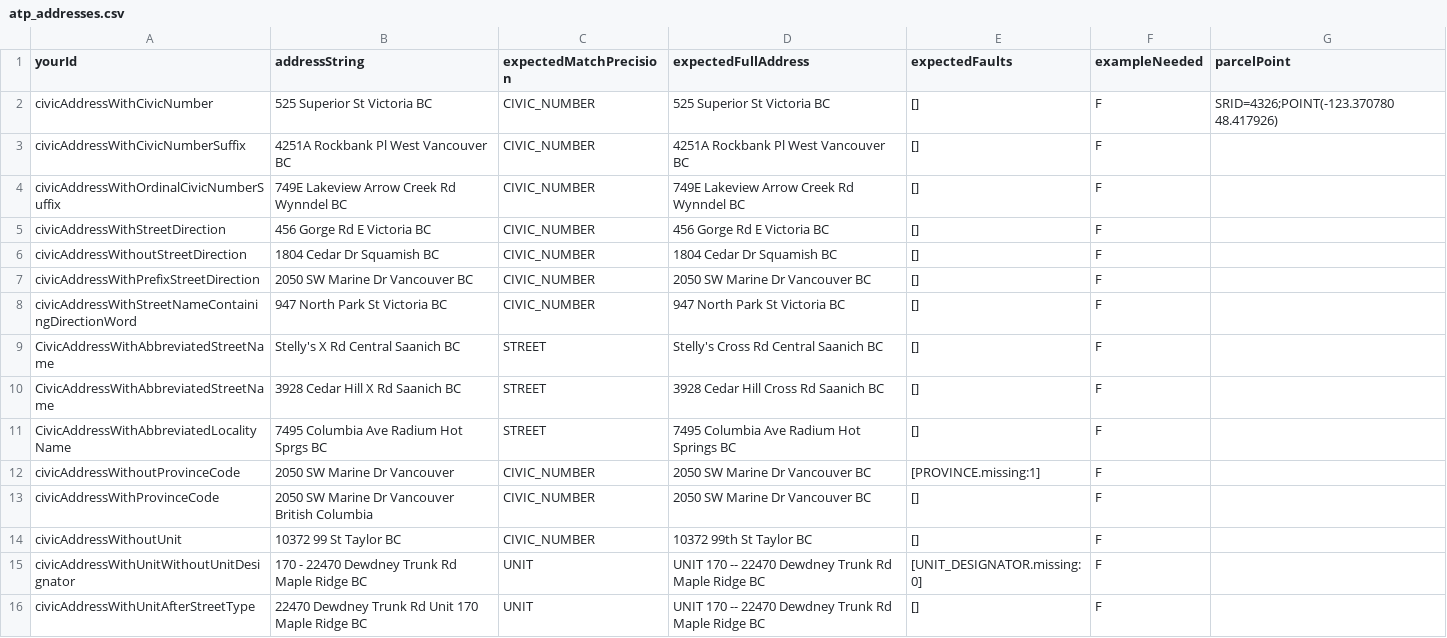
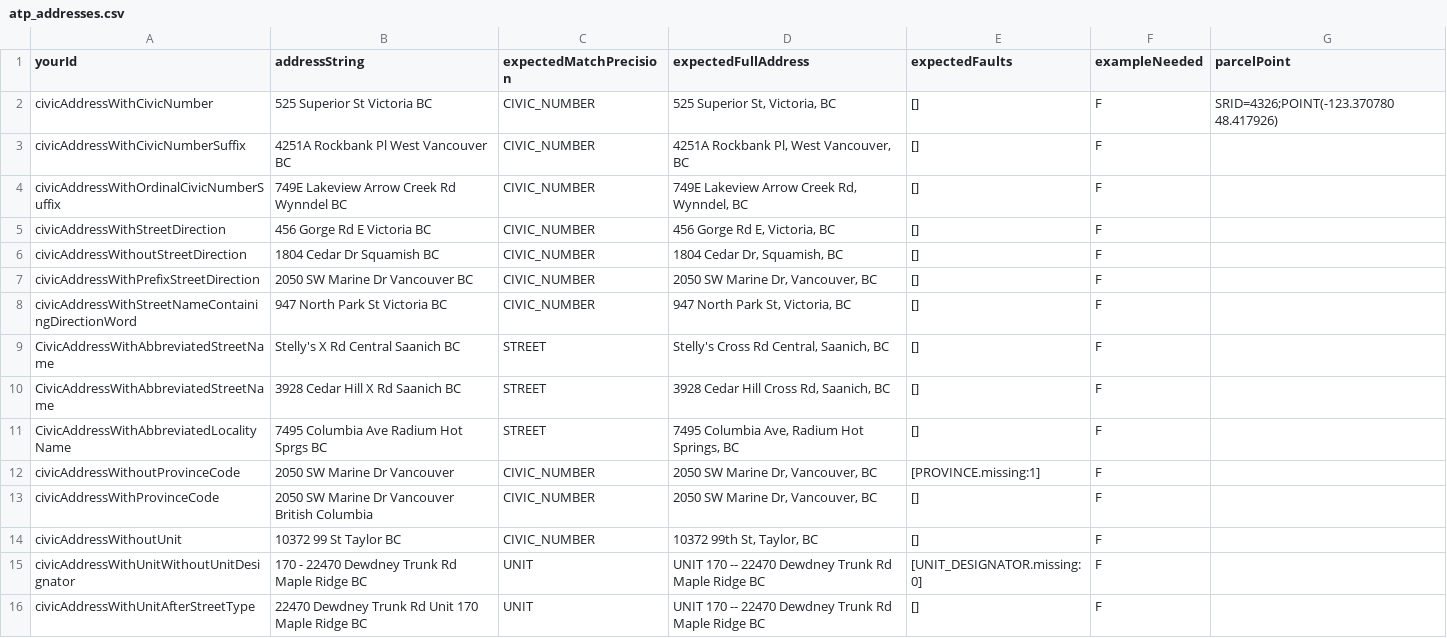
Before and after one commit to bcgov/ols-geocoder, a CSV file: atp_addresses.csv, drawn as a sheet; only a part is shown.

Commit message:
Update atp_addresses.csv

```diff
--- a/atp_addresses.csv
+++ b/atp_addresses.csv
@@ -1,15 +1,15 @@
 yourId,addressString,expectedMatchPrecision,expectedFullAddress,expectedFaults,exampleNeeded,parcelPoint
-civicAddressWithCivicNumber,"525 Superior St Victoria BC",CIVIC_NUMBER,"525 Superior St Victoria BC",[],F,SRID=4326;POINT(-123.370780 48.417926)
-civicAddressWithCivicNumberSuffix,"4251A Rockbank Pl West Vancouver BC",CIVIC_NUMBER,"4251A Rockbank Pl West Vancouver BC",[],F,
-civicAddressWithOrdinalCivicNumberSuffix,"749E Lakeview Arrow Creek Rd Wynndel BC",CIVIC_NUMBER,"749E Lakeview Arrow Creek Rd Wynndel BC",[],F,
-civicAddressWithStreetDirection,"456 Gorge Rd E Victoria BC",CIVIC_NUMBER,"456 Gorge Rd E Victoria BC",[],F,
-civicAddressWithoutStreetDirection,"1804 Cedar Dr Squamish BC",CIVIC_NUMBER,"1804 Cedar Dr Squamish BC",[],F,
-civicAddressWithPrefixStreetDirection,"2050 SW Marine Dr Vancouver BC",CIVIC_NUMBER,"2050 SW Marine Dr Vancouver BC",[],F,
-civicAddressWithStreetNameContainingDirectionWord,"947 North Park St Victoria BC",CIVIC_NUMBER,"947 North Park St Victoria BC",[],F,
-CivicAddressWithAbbreviatedStreetName,"Stelly's X Rd Central Saanich BC",STREET,"Stelly's Cross Rd Central Saanich BC",[],F,
-CivicAddressWithAbbreviatedStreetName,"3928 Cedar Hill X Rd Saanich BC",STREET,"3928 Cedar Hill Cross Rd Saanich BC",[],F,
-CivicAddressWithAbbreviatedLocalityName,"7495 Columbia Ave Radium Hot Sprgs BC",STREET,"7495 Columbia Ave Radium Hot Springs BC",[],F,
-civicAddressWithoutProvinceCode,"2050 SW Marine Dr Vancouver",CIVIC_NUMBER,"2050 SW Marine Dr Vancouver BC",[PROVINCE.missing:1],F,
-civicAddressWithProvinceCode,"2050 SW Marine Dr Vancouver British Columbia",CIVIC_NUMBER,"2050 SW Marine Dr Vancouver BC",[],F,
-civicAddressWithoutUnit,"10372 99 St Taylor BC",CIVIC_NUMBER,"10372 99th St Taylor BC",[],F,
+civicAddressWithCivicNumber,"525 Superior St Victoria BC",CIVIC_NUMBER,"525 Superior St, Victoria, BC",[],F,SRID=4326;POINT(-123.370780 48.417926)
+civicAddressWithCivicNumberSuffix,"4251A Rockbank Pl West Vancouver BC",CIVIC_NUMBER,"4251A Rockbank Pl, West Vancouver, BC",[],F,
+civicAddressWithOrdinalCivicNumberSuffix,"749E Lakeview Arrow Creek Rd Wynndel BC",CIVIC_NUMBER,"749E Lakeview Arrow Creek Rd, Wynndel, BC",[],F,
+civicAddressWithStreetDirection,"456 Gorge Rd E Victoria BC",CIVIC_NUMBER,"456 Gorge Rd E, Victoria, BC",[],F,
+civicAddressWithoutStreetDirection,"1804 Cedar Dr Squamish BC",CIVIC_NUMBER,"1804 Cedar Dr, Squamish, BC",[],F,
+civicAddressWithPrefixStreetDirection,"2050 SW Marine Dr Vancouver BC",CIVIC_NUMBER,"2050 SW Marine Dr, Vancouver, BC",[],F,
+civicAddressWithStreetNameContainingDirectionWord,"947 North Park St Victoria BC",CIVIC_NUMBER,"947 North Park St, Victoria, BC",[],F,
+CivicAddressWithAbbreviatedStreetName,"Stelly's X Rd Central Saanich BC",STREET,"Stelly's Cross Rd Central, Saanich, BC",[],F,
+CivicAddressWithAbbreviatedStreetName,"3928 Cedar Hill X Rd Saanich BC",STREET,"3928 Cedar Hill Cross Rd, Saanich, BC",[],F,
+CivicAddressWithAbbreviatedLocalityName,"7495 Columbia Ave Radium Hot Sprgs BC",STREET,"7495 Columbia Ave, Radium Hot Springs, BC",[],F,
+civicAddressWithoutProvinceCode,"2050 SW Marine Dr Vancouver",CIVIC_NUMBER,"2050 SW Marine Dr, Vancouver, BC",[PROVINCE.missing:1],F,
+civicAddressWithProvinceCode,"2050 SW Marine Dr Vancouver British Columbia",CIVIC_NUMBER,"2050 SW Marine Dr, Vancouver, BC",[],F,
+civicAddressWithoutUnit,"10372 99 St Taylor BC",CIVIC_NUMBER,"10372 99th St, Taylor, BC",[],F,
 civicAddressWithUnitWithoutUnitDesignator,"170 - 22470 Dewdney Trunk Rd Maple Ridge BC",UNIT,"UNIT 170 -- 22470 Dewdney Trunk Rd Maple Ridge BC",[UNIT_DESIGNATOR.missing:0],F,
```
